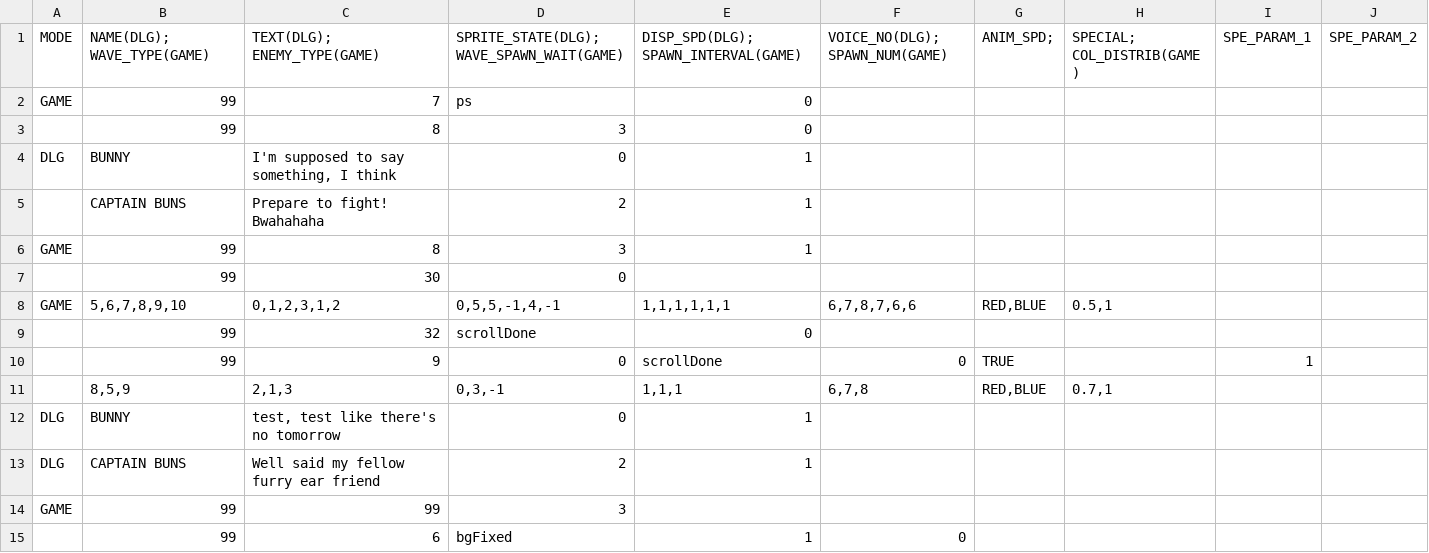
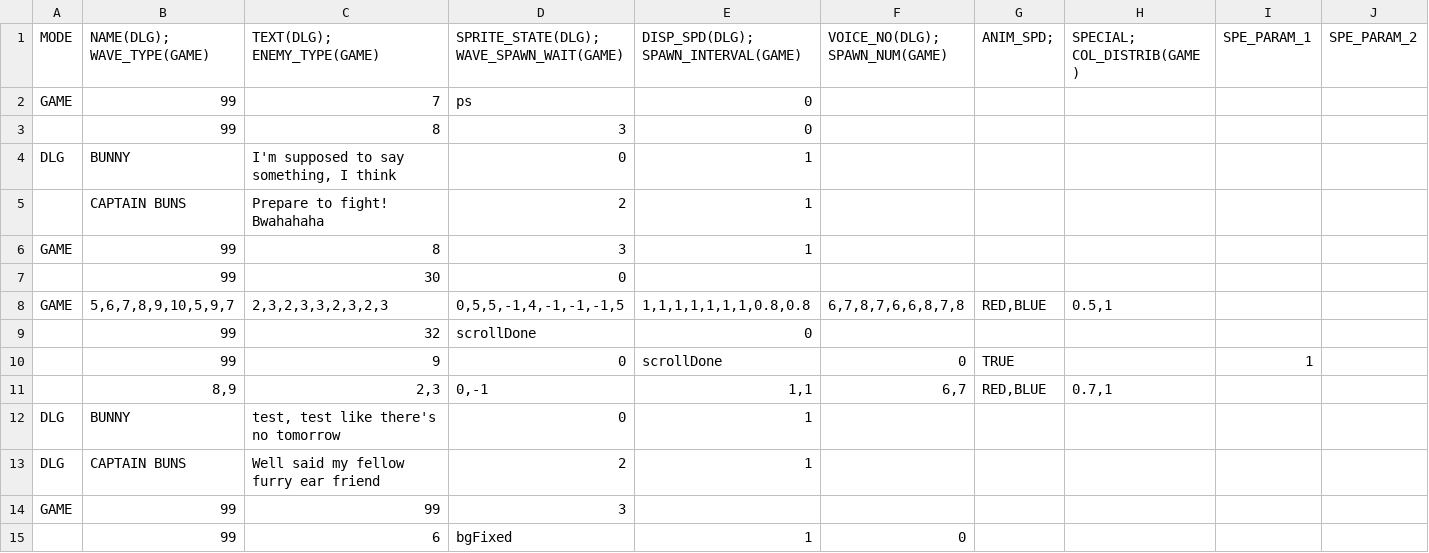
Before and after one commit to GillianYue/Bubbla, a CSV file: Assets/CSV/testScript.csv, drawn as a sheet; only a part is shown; the diff names each change by its address in the sheet, - before the commit and + after, or states it on an @@ line.

```diff
--- a/Assets/CSV/testScript.csv
+++ b/Assets/CSV/testScript.csv
-B8 (NAME(DLG); WAVE_TYPE(GAME)): 5,6,7,8,9,10
+B8 (NAME(DLG); WAVE_TYPE(GAME)): 5,6,7,8,9,10,5,9,7
-C8 (TEXT(DLG); ENEMY_TYPE(GAME)): 0,1,2,3,1,2
+C8 (TEXT(DLG); ENEMY_TYPE(GAME)): 2,3,2,3,3,2,3,2,3
-D8: 0,5,5,-1,4,-1
+D8: 0,5,5,-1,4,-1,-1,-1,5
-E8: 1,1,1,1,1,1
+E8: 1,1,1,1,1,1,1,0.8,0.8
-F8 (VOICE_NO(DLG); SPAWN_NUM(GAME)): 6,7,8,7,6,6
+F8 (VOICE_NO(DLG); SPAWN_NUM(GAME)): 6,7,8,7,6,6,8,7,8
-B11 (NAME(DLG); WAVE_TYPE(GAME)): 8,5,9
+B11 (NAME(DLG); WAVE_TYPE(GAME)): 8,9
-C11 (TEXT(DLG); ENEMY_TYPE(GAME)): 2,1,3
+C11 (TEXT(DLG); ENEMY_TYPE(GAME)): 2,3
-D11: 0,3,-1
+D11: 0,-1
-E11: 1,1,1
+E11: 1,1
-F11 (VOICE_NO(DLG); SPAWN_NUM(GAME)): 6,7,8
+F11 (VOICE_NO(DLG); SPAWN_NUM(GAME)): 6,7
```
Also changed, not shown: 8 other files.
